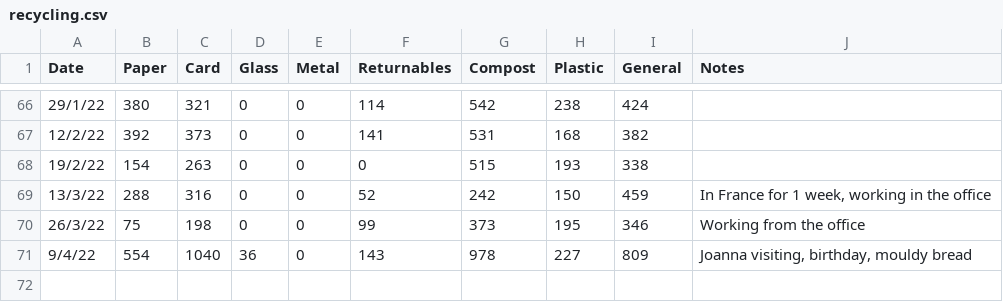
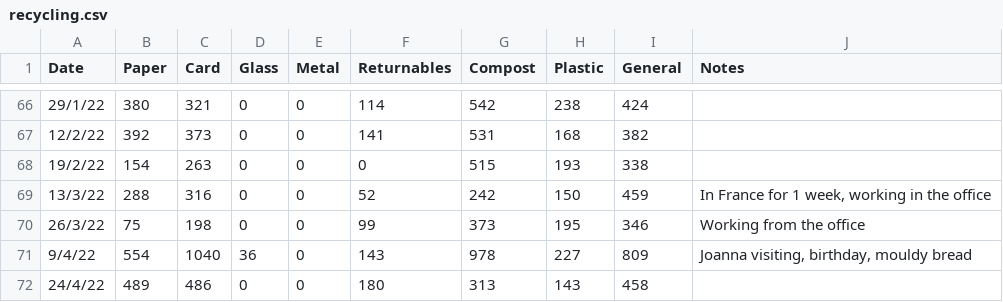
Before and after one commit to llewelld/waste-graphs, a CSV file: recycling.csv, drawn as a sheet; only a part is shown, gaps mark what is left out; the diff names each change by its address in the sheet, - before the commit and + after, or states it on an @@ line.

Commit message:
Add waste data readings

```diff
--- a/recycling.csv
+++ b/recycling.csv
+row 72: 24/4/22 | 489 | 486 | 0 | 0 | 180 | 313 | 143 | 458
```
